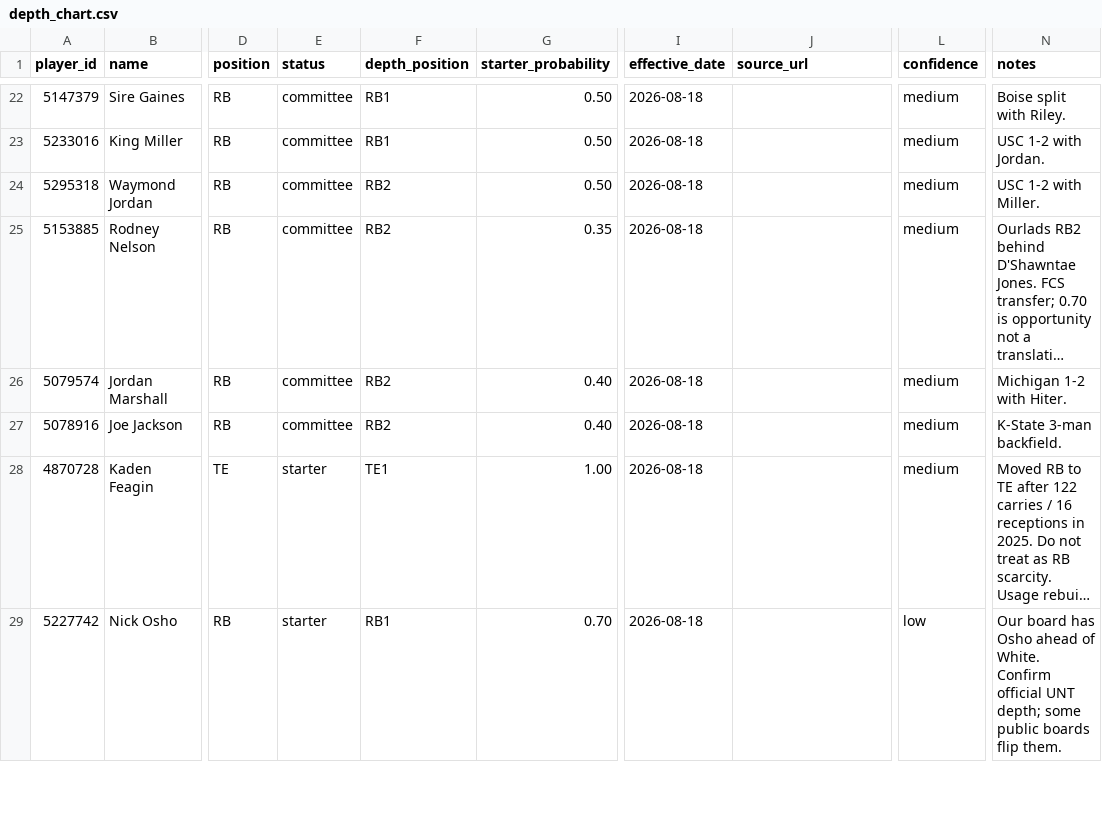
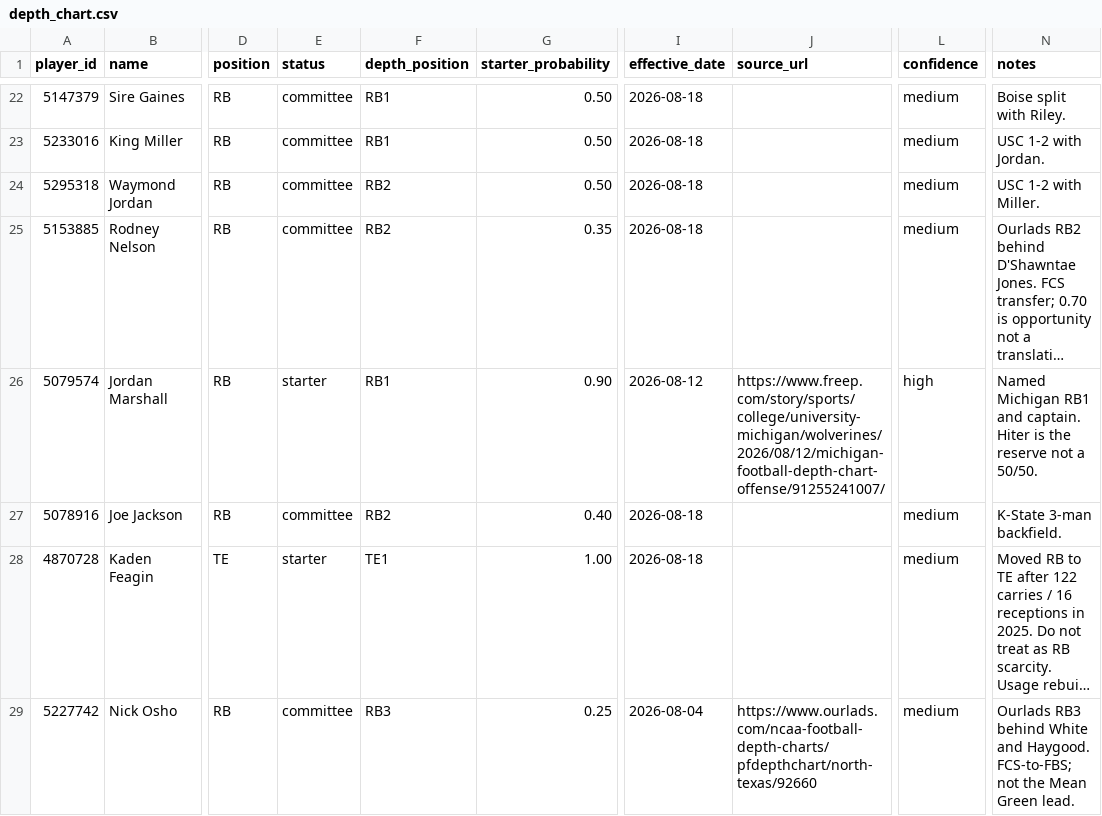
Before and after one commit to RollinNolan9/Fantasy_Sports, a CSV file: depth_chart.csv, drawn as a sheet; only a part is shown, gaps mark what is left out; long unchanged cells end in …; the diff covers the shown part only; the diff names each change by its address in the sheet, - before the commit and + after, or states it on an @@ line.

```diff
--- a/depth_chart.csv
+++ b/depth_chart.csv
-E26 (status): committee
+E26 (status): starter
-F26 (depth_position): RB2
+F26 (depth_position): RB1
-G26 (starter_probability): 0.40
+G26 (starter_probability): 0.90
-I26 (effective_date): 2026-08-18
+I26 (effective_date): 2026-08-12
-J26 (source_url): (empty)
+J26 (source_url): https://www.freep.com/story/sports/college/university-michigan/wolverines/2026/08/12/michigan-football-depth-chart-offense/91255241007/
-L26 (confidence): medium
+L26 (confidence): high
-N26 (notes): Michigan 1-2 with Hiter.
+N26 (notes): Named Michigan RB1 and captain. Hiter is the reserve not a 50/50.
-E29 (status): starter
+E29 (status): committee
-F29 (depth_position): RB1
+F29 (depth_position): RB3
-G29 (starter_probability): 0.70
+G29 (starter_probability): 0.25
-I29 (effective_date): 2026-08-18
+I29 (effective_date): 2026-08-04
-J29 (source_url): (empty)
+J29 (source_url): https://www.ourlads.com/ncaa-football-depth-charts/pfdepthchart/north-texas/92660
-L29 (confidence): low
+L29 (confidence): medium
-N29 (notes): Our board has Osho ahead of White. Confirm official UNT depth; some public boards flip them.
+N29 (notes): Ourlads RB3 behind White and Haygood. FCS-to-FBS; not the Mean Green lead.
```
Also changed, not shown: 1 added row and 25 edited cells elsewhere in this file, overrides.csv, 5 other files.
